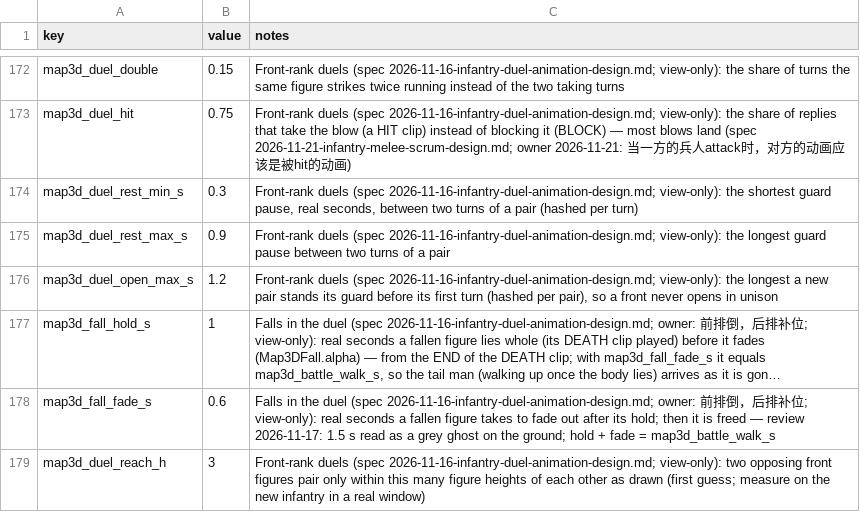
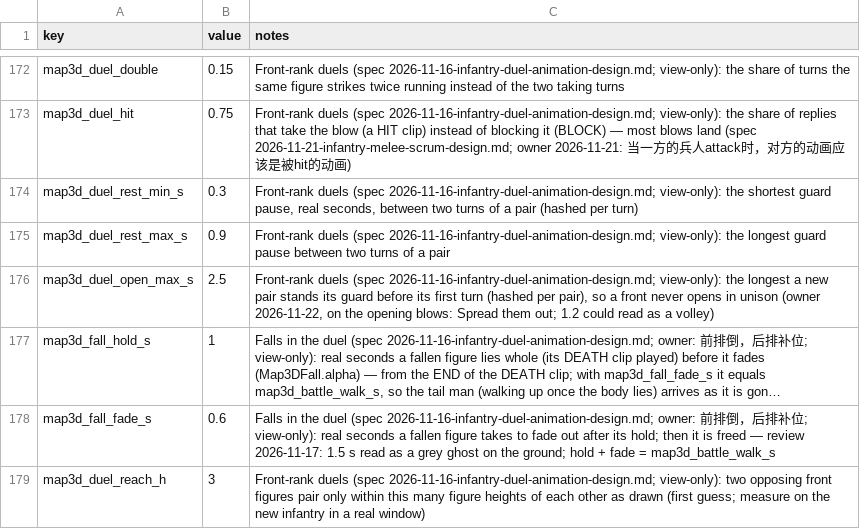
Before and after one commit to samuelzhang1201/game_design, a CSV file: data/screens/map3d/balance.csv, drawn as a sheet; only a part is shown, gaps mark what is left out; long unchanged cells end in …; the diff names each change by its address in the sheet, - before the commit and + after, or states it on an @@ line.

```diff
--- a/data/screens/map3d/balance.csv
+++ b/data/screens/map3d/balance.csv
-B176 (value): 1.2
+B176 (value): 2.5
-C176 (notes): …in unison
+C176 (notes): …in unison (owner 2026-11-22, on the opening blows: Spread them out; 1.2 could read as a volley)
```
